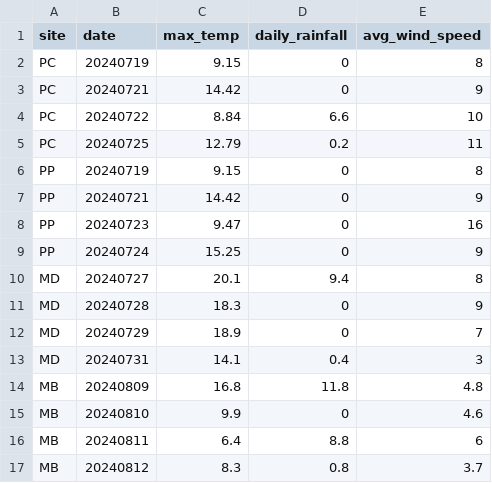
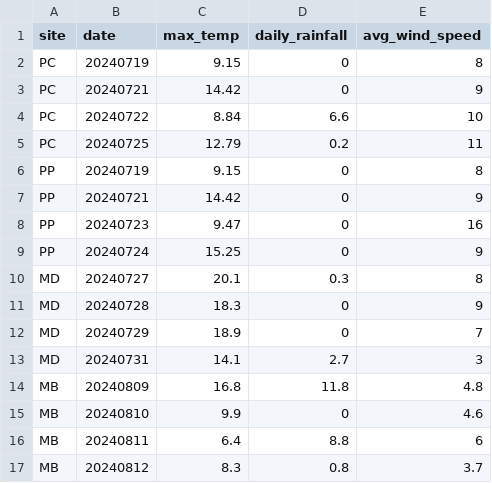
Before and after one commit to ctmittelstaedt/Mittelstaedt_Undergrad_Thesis, a CSV file: data/pika_activity/weather_all_sites.csv, drawn as a sheet.

Commit message:
Updated rainfall

```diff
--- a/data/pika_activity/weather_all_sites.csv
+++ b/data/pika_activity/weather_all_sites.csv
@@ -9,6 +9,6 @@ PP,20240723,9.47,0,16
 PP,20240724,15.25,0,9
-MD,20240727,20.1,9.4,8
+MD,20240727,20.1,0.3,8
 MD,20240728,18.3,0,9
 MD,20240729,18.9,0,7
-MD,20240731,14.1,0.4,3
+MD,20240731,14.1,2.7,3
 MB,20240809,16.8,11.8,4.8
```
